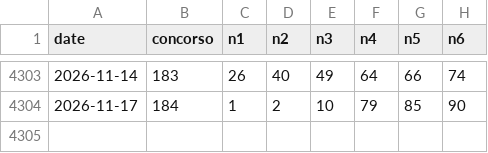
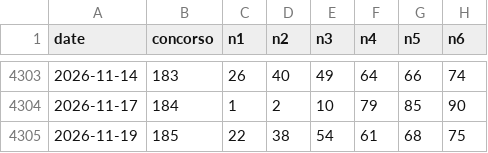
Before and after one commit to rogerouffoue123-sketch/lotto-generator-data, a CSV file: SuperEnalotto_History.csv, drawn as a sheet; only a part is shown, gaps mark what is left out; the diff names each change by its address in the sheet, - before the commit and + after, or states it on an @@ line.

```diff
--- a/SuperEnalotto_History.csv
+++ b/SuperEnalotto_History.csv
+row 4305: 2026-11-19 | 185 | 22 | 38 | 54 | 61 | 68 | 75
```
